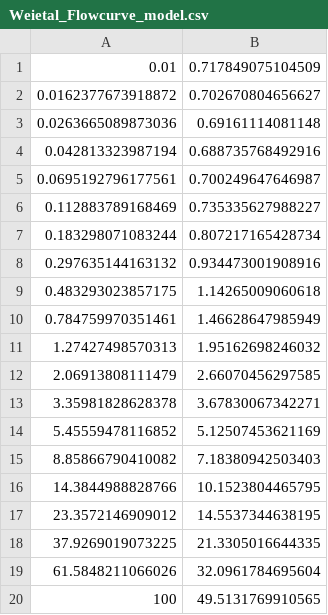
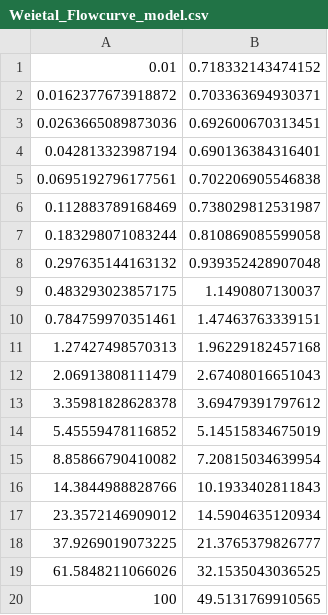
Before and after one commit to sohamjariwala/PBEPoly, a CSV file: Weietal/Origin_plot_data/Weietal_Flowcurve_model.csv, drawn as a sheet.

```diff
--- a/Weietal/Origin_plot_data/Weietal_Flowcurve_model.csv
+++ b/Weietal/Origin_plot_data/Weietal_Flowcurve_model.csv
@@ -1,20 +1,20 @@
-0.01,0.717849075104509
-0.0162377673918872,0.702670804656627
-0.0263665089873036,0.69161114081148
-0.042813323987194,0.688735768492916
-0.0695192796177561,0.700249647646987
-0.112883789168469,0.735335627988227
-0.183298071083244,0.807217165428734
-0.297635144163132,0.934473001908916
-0.483293023857175,1.14265009060618
-0.784759970351461,1.46628647985949
-1.27427498570313,1.95162698246032
-2.06913808111479,2.66070456297585
-3.35981828628378,3.67830067342271
-5.45559478116852,5.12507453621169
-8.85866790410082,7.18380942503403
-14.3844988828766,10.1523804465795
-23.3572146909012,14.5537344638195
-37.9269019073225,21.3305016644335
-61.5848211066026,32.0961784695604
+0.01,0.718332143474152
+0.0162377673918872,0.703363694930371
+0.0263665089873036,0.692600670313451
+0.042813323987194,0.690136384316401
+0.0695192796177561,0.702206905546838
+0.112883789168469,0.738029812531987
+0.183298071083244,0.810869085599058
+0.297635144163132,0.939352428907048
+0.483293023857175,1.1490807130037
+0.784759970351461,1.47463763339151
+1.27427498570313,1.96229182457168
+2.06913808111479,2.67408016651043
+3.35981828628378,3.69479391797612
+5.45559478116852,5.14515834675019
+8.85866790410082,7.20815034639954
+14.3844988828766,10.1933402811843
+23.3572146909012,14.5904635120934
+37.9269019073225,21.3765379826777
+61.5848211066026,32.1535043036525
 100,49.5131769910565
```
Also changed, not shown: Weietal/Origin_plot_data/Weietal_Volume_fraction_model.csv, 11 other files.
